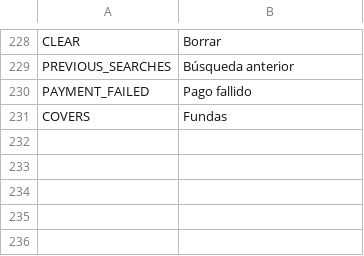
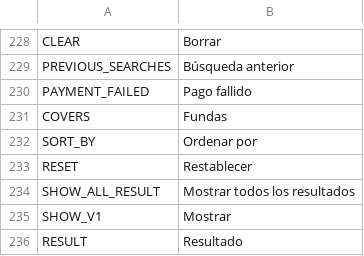
Before and after one commit to avijit-developer/languages, a CSV file: locales/es.csv, drawn as a sheet; only a part is shown, gaps mark what is left out.

```diff
--- a/locales/es.csv
+++ b/locales/es.csv
@@ -231 +231,6 @@ PAYMENT_FAILED,Pago fallido
 COVERS,Fundas
+SORT_BY,Ordenar por
+RESET,Restablecer
+SHOW_ALL_RESULT,Mostrar todos los resultados
+SHOW_V1,Mostrar
+RESULT,Resultado
```
Also changed, not shown: locales/de.csv, locales/en.csv, 2 other files.
